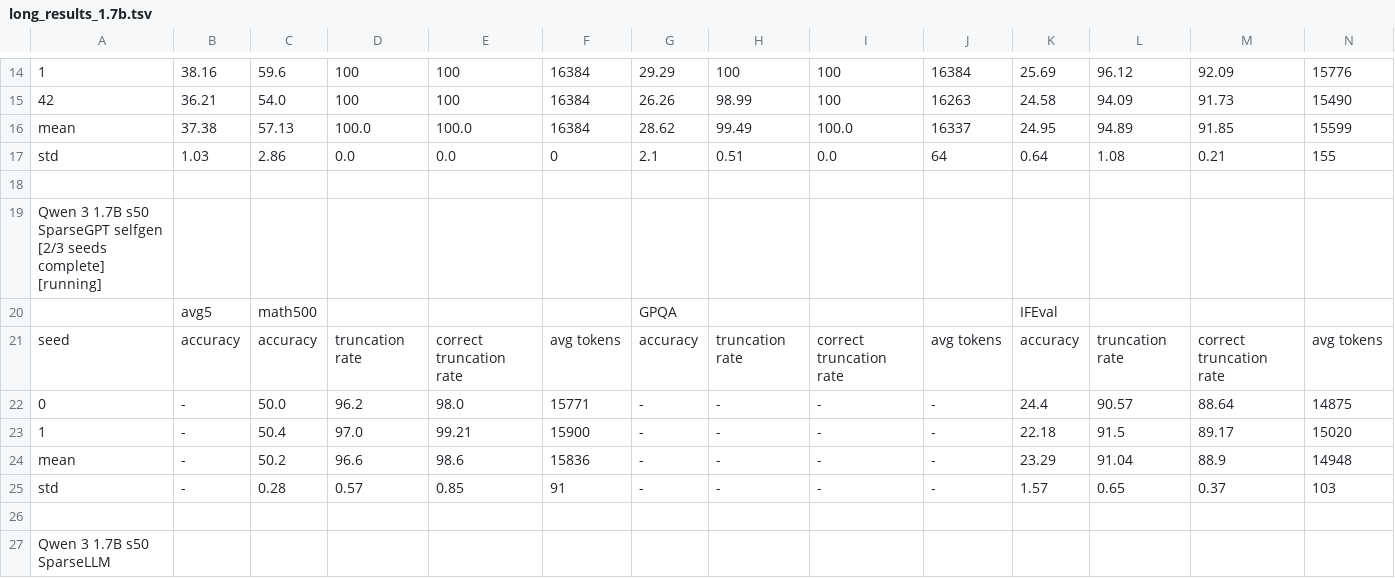
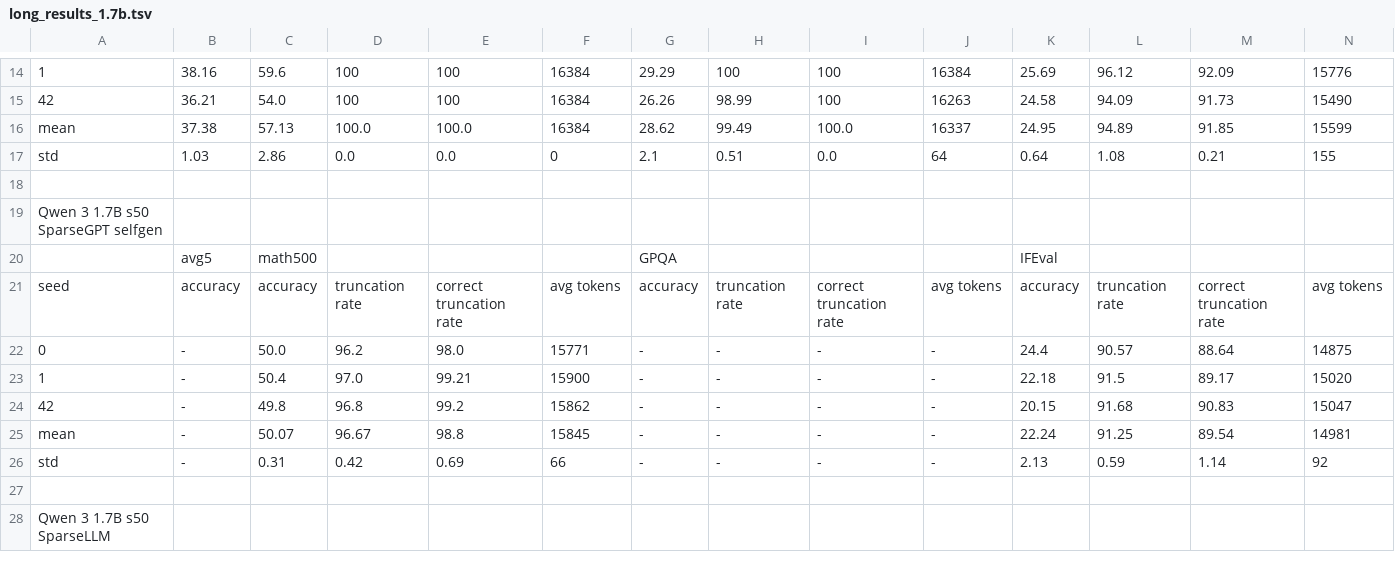
Before and after one commit to cosmos1030/onpolicyelsa_code, a TSV file: long_tsv_results/1.7b/long_results_1.7b.tsv, drawn as a sheet; only a part is shown, gaps mark what is left out; removed rows and columns are numbered as before the commit, all else as after; rows hold the shown columns only; the diff names each change by its address in the sheet, - before the commit and + after, or states it on an @@ line.

```diff
--- a/long_tsv_results/1.7b/long_results_1.7b.tsv
+++ b/long_tsv_results/1.7b/long_results_1.7b.tsv
-A19: …SparseGPT selfgen [2/3 seeds complete] [running]
+A19: …SparseGPT selfgen
-row 24: mean | - | 50.2 | 96.6 | 98.6 | 15836 | - | - | - | - | 23.29 | 91.04 | 88.9 | 14948
-row 25: std | - | 0.28 | 0.57 | 0.85 | 91 | - | - | - | - | 1.57 | 0.65 | 0.37 | 103
+row 24: 42 | - | 49.8 | 96.8 | 99.2 | 15862 | - | - | - | - | 20.15 | 91.68 | 90.83 | 15047
+row 25: mean | - | 50.07 | 96.67 | 98.8 | 15845 | - | - | - | - | 22.24 | 91.25 | 89.54 | 14981
+row 26: std | - | 0.31 | 0.42 | 0.69 | 66 | - | - | - | - | 2.13 | 0.59 | 1.14 | 92
```
Also changed, not shown: long_tsv_results/1.7b/runs_1.7b.tsv, long_tsv_results/strict/1.7b/strict_results_1.7b.tsv, 3 other files.
